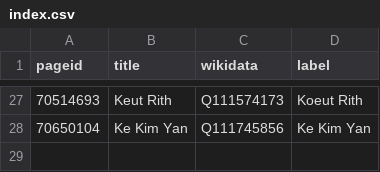
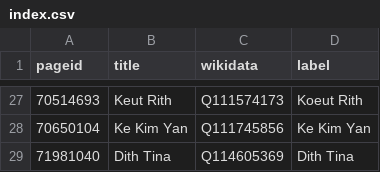
Before and after one commit to every-politician-scrapers/cambodia, a CSV file: enwiki/index.csv, drawn as a sheet; only a part is shown, gaps mark what is left out.

```diff
--- a/enwiki/index.csv
+++ b/enwiki/index.csv
@@ -28 +28,2 @@ pageid,title,wikidata,label
 70650104,Ke Kim Yan,Q111745856,Ke Kim Yan
+71981040,Dith Tina,Q114605369,Dith Tina
```
Also changed, not shown: enwiki/csv/42858283.csv, 3 other files.
